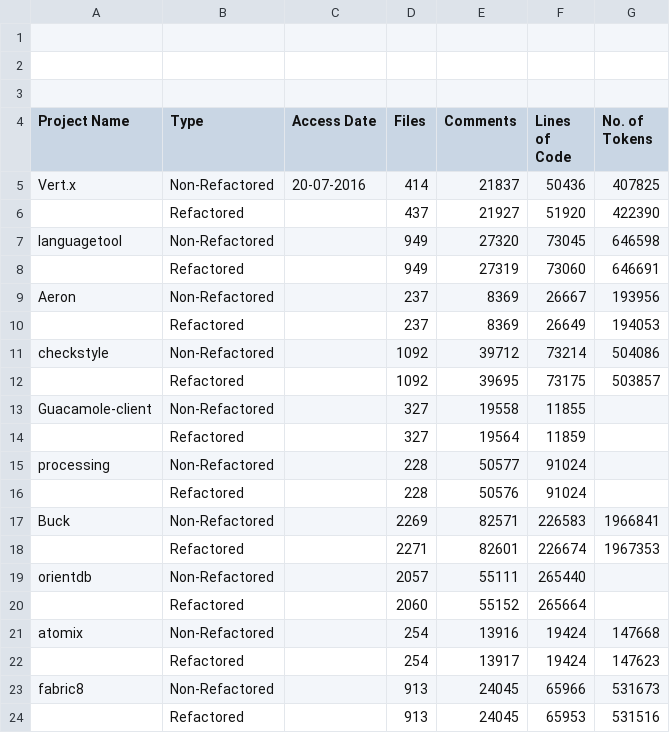
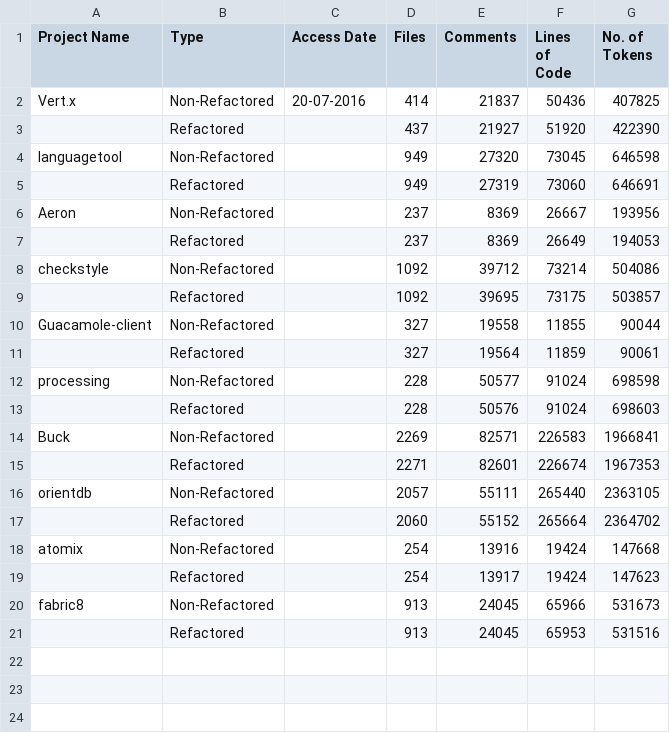
Before and after one commit to mrsumitbd/RefactoringEntropy, a CSV file: Data/Project_statistics.csv, drawn as a sheet.

Commit message:
Update Project_statistics.csv

```diff
--- a/Data/Project_statistics.csv
+++ b/Data/Project_statistics.csv
@@ -1,4 +1 @@
-,,,,,,
-,,,,,,
-,,,,,,
 Project Name,Type,Access Date,Files,Comments,Lines of Code, No. of Tokens
@@ -12,10 +9,10 @@ checkstyle,Non-Refactored,,1092,39712,73214, 504086
 ,Refactored,,1092,39695,73175, 503857
-Guacamole-client,Non-Refactored,,327,19558,11855,
-,Refactored,,327,19564,11859,
-processing,Non-Refactored,,228,50577,91024,
-,Refactored,,228,50576,91024,
+Guacamole-client,Non-Refactored,,327,19558,11855, 90044
+,Refactored,,327,19564,11859, 90061
+processing,Non-Refactored,,228,50577,91024, 698598
+,Refactored,,228,50576,91024, 698603
 Buck,Non-Refactored,,2269,82571,226583, 1966841
 ,Refactored,,2271,82601,226674, 1967353
-orientdb,Non-Refactored,,2057,55111,265440,
-,Refactored,,2060,55152,265664,
+orientdb,Non-Refactored,,2057,55111,265440, 2363105
+,Refactored,,2060,55152,265664,2364702
 atomix,Non-Refactored,,254,13916,19424, 147668
```
